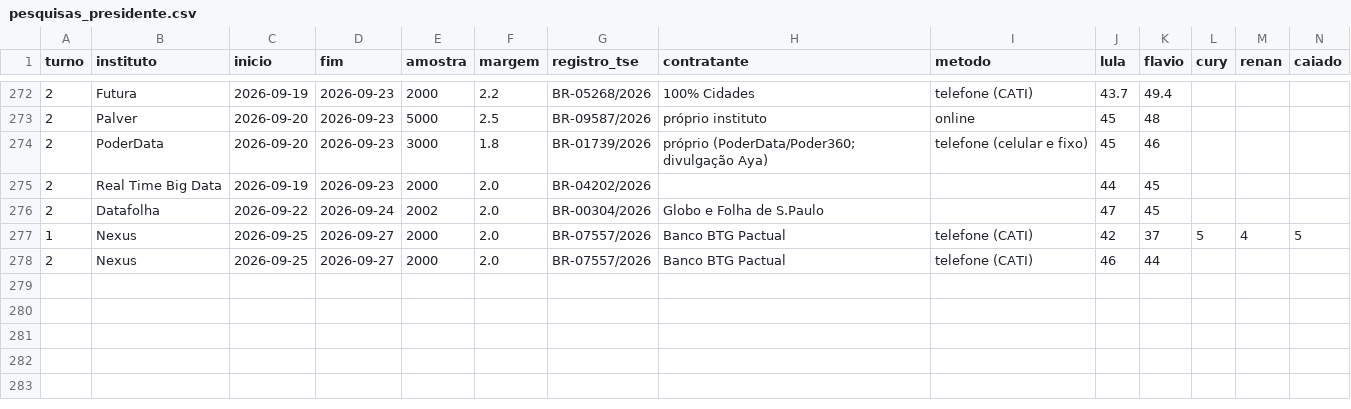
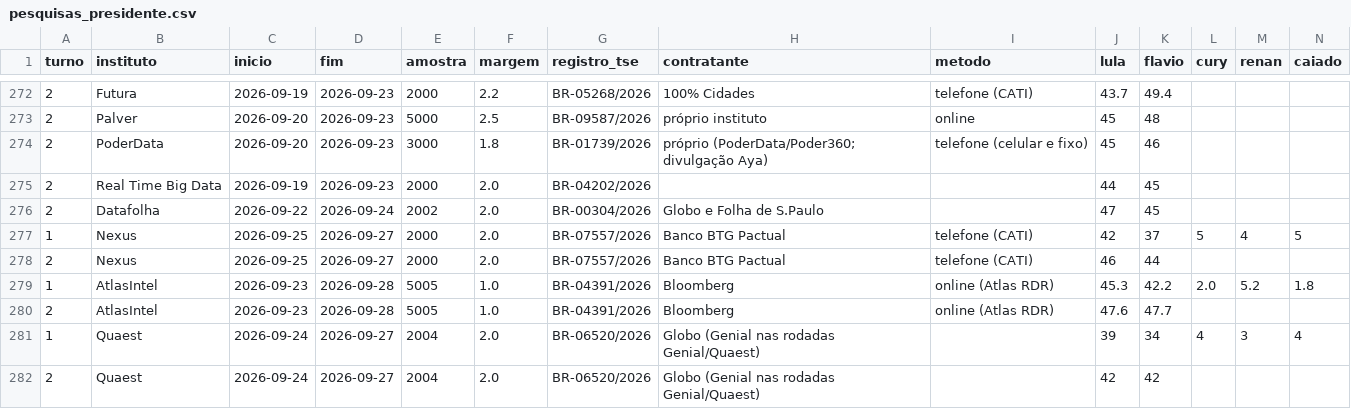
Before and after one commit to gilliardleda2018/eleicoes2026-previsao, a CSV file: nacional/dados/pesquisas_presidente.csv, drawn as a sheet; only a part is shown, gaps mark what is left out; rows hold the shown columns only; the diff names each change by its address in the sheet, - before the commit and + after, or states it on an @@ line.

```diff
--- a/nacional/dados/pesquisas_presidente.csv
+++ b/nacional/dados/pesquisas_presidente.csv
+row 279: 1 | AtlasIntel | 2026-09-23 | 2026-09-28 | 5005 | 1.0 | BR-04391/2026 | Bloomberg | online (Atlas RDR) | 45.3 | 42.2 | 2.0 | 5.2 | 1.8
+row 280: 2 | AtlasIntel | 2026-09-23 | 2026-09-28 | 5005 | 1.0 | BR-04391/2026 | Bloomberg | online (Atlas RDR) | 47.6 | 47.7
+row 281: 1 | Quaest | 2026-09-24 | 2026-09-27 | 2004 | 2.0 | BR-06520/2026 | Globo (Genial nas rodadas Genial/Quaest) |  | 39 | 34 | 4 | 3 | 4
+row 282: 2 | Quaest | 2026-09-24 | 2026-09-27 | 2004 | 2.0 | BR-06520/2026 | Globo (Genial nas rodadas Genial/Quaest) |  | 42 | 42
```
Also changed, not shown: dados/pesquisas_verificadas.csv, nacional/resultados/pesquisas_nacionais_tratadas.csv, 13 other files.
